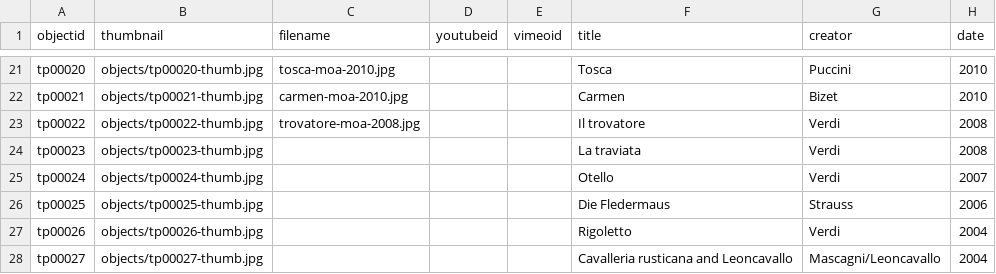
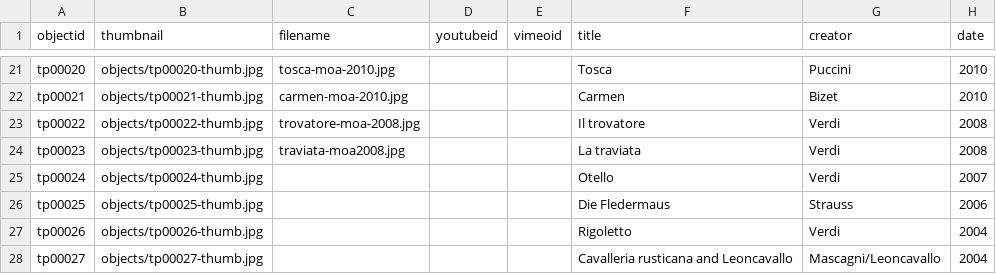
Before and after one commit to Bibliojo/Ty-Paterson, a CSV file: _data/ty-metadata.csv, drawn as a sheet; only a part is shown, gaps mark what is left out; the diff covers the shown part only; the diff names each change by its address in the sheet, - before the commit and + after, or states it on an @@ line.

```diff
--- a/_data/ty-metadata.csv
+++ b/_data/ty-metadata.csv
-C24 (filename): (empty)
+C24 (filename): traviata-moa2008.jpg
```
Also changed, not shown: 8 added rows and 7 edited cells elsewhere in this file.
